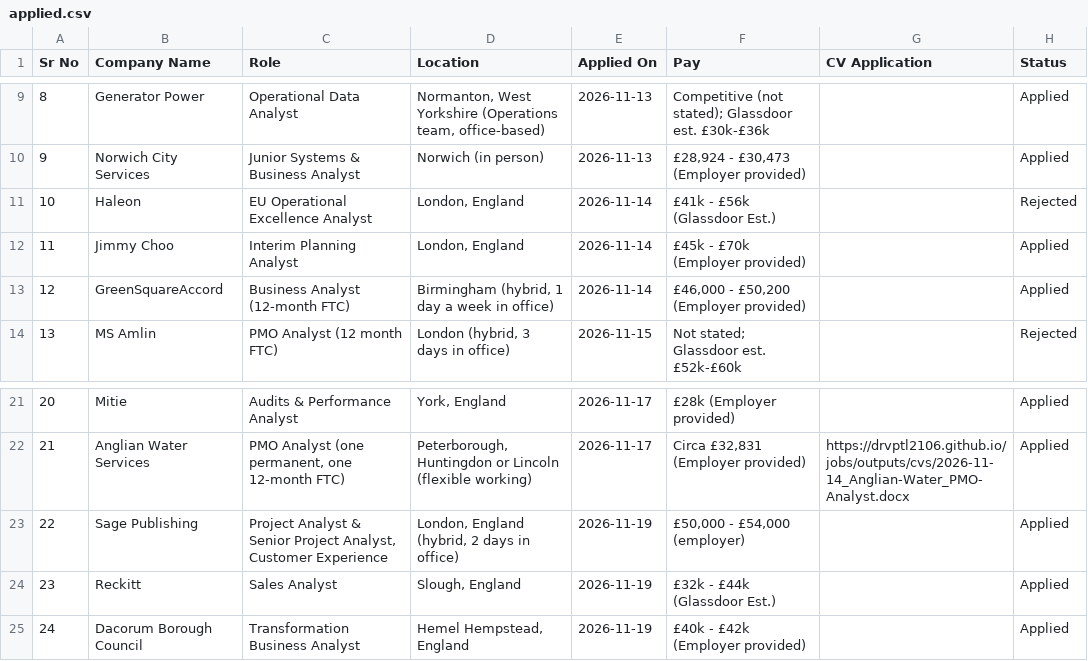
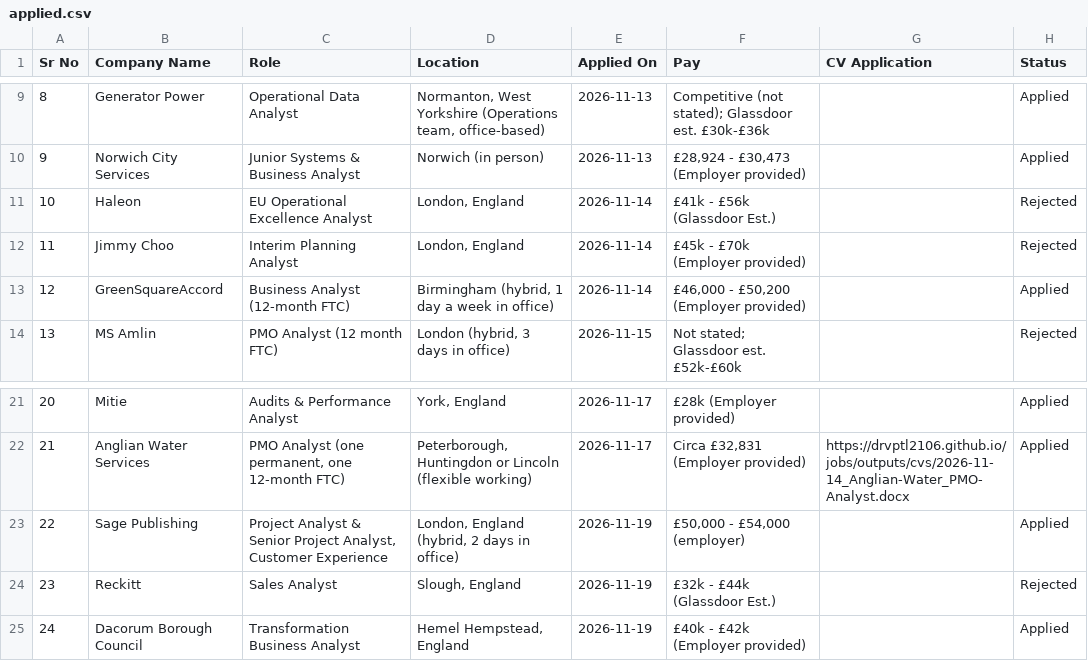
Before and after one commit to Drvptl2106/jobs, a CSV file: data/applied.csv, drawn as a sheet; only a part is shown, gaps mark what is left out.

```diff
--- a/data/applied.csv
+++ b/data/applied.csv
@@ -11,3 +11,3 @@ Sr No,Company Name,Role,Location,Applied On,Pay,CV Application,Status
 10,Haleon,EU Operational Excellence Analyst,"London, England",2026-11-14,£41k - £56k (Glassdoor Est.),,Rejected
-11,Jimmy Choo,Interim Planning Analyst,"London, England",2026-11-14,£45k - £70k (Employer provided),,Applied
+11,Jimmy Choo,Interim Planning Analyst,"London, England",2026-11-14,£45k - £70k (Employer provided),,Rejected
 12,GreenSquareAccord,Business Analyst (12-month FTC),"Birmingham (hybrid, 1 day a week in office)",2026-11-14,"£46,000 - £50,200 (Employer provided)",,Applied
@@ -23,3 +23,3 @@ Sr No,Company Name,Role,Location,Applied On,Pay,CV Application,Status
 22,Sage Publishing,"Project Analyst & Senior Project Analyst, Customer Experience","London, England (hybrid, 2 days in office)",2026-11-19,"£50,000 - £54,000 (employer)",,Applied
-23,Reckitt,Sales Analyst,"Slough, England",2026-11-19,£32k - £44k (Glassdoor Est.),,Applied
+23,Reckitt,Sales Analyst,"Slough, England",2026-11-19,£32k - £44k (Glassdoor Est.),,Rejected
 24,Dacorum Borough Council,Transformation Business Analyst,"Hemel Hempstead, England",2026-11-19,£40k - £42k (Employer provided),,Applied
```
Also changed, not shown: data/jobs.csv, 1 other file.
